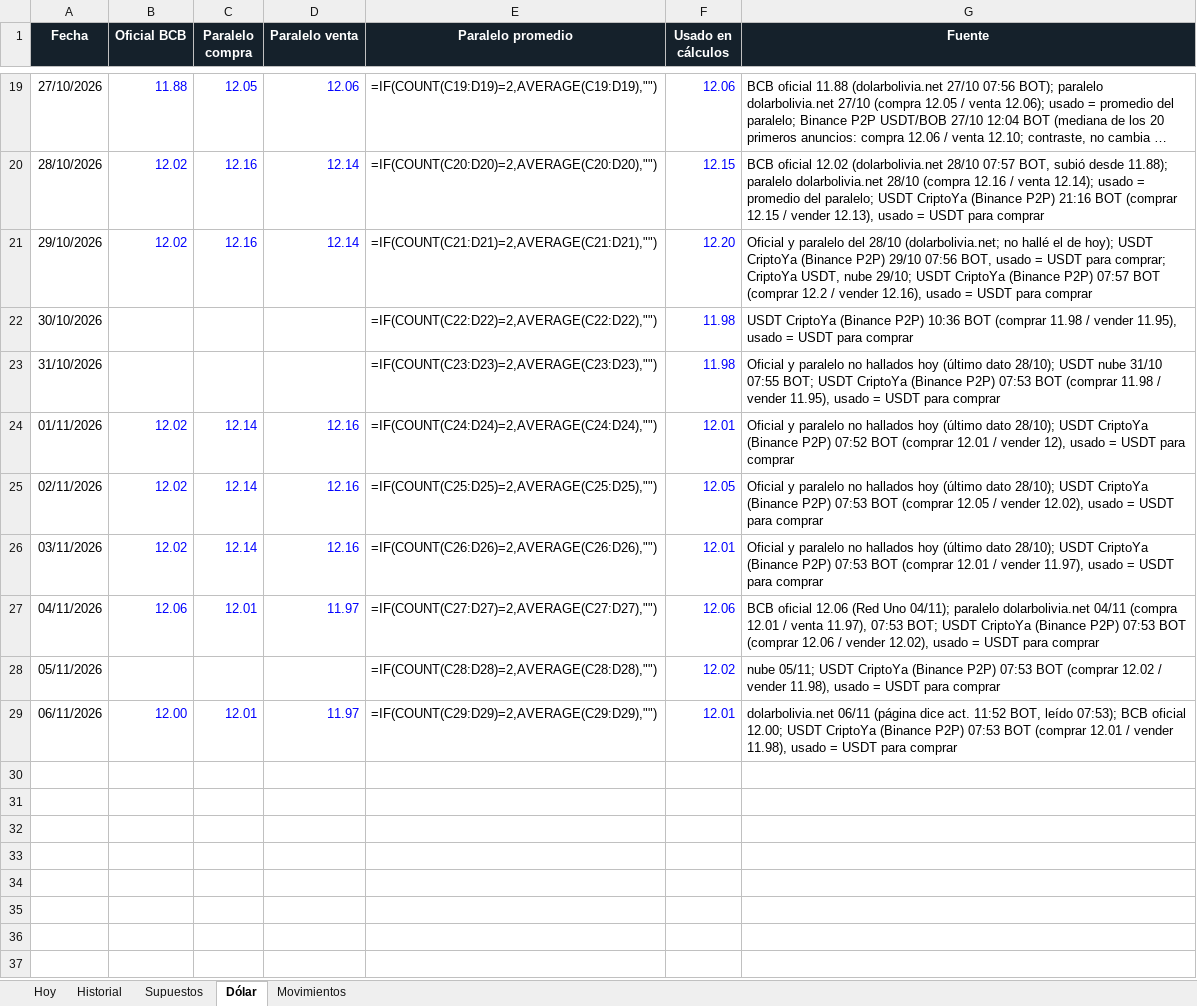
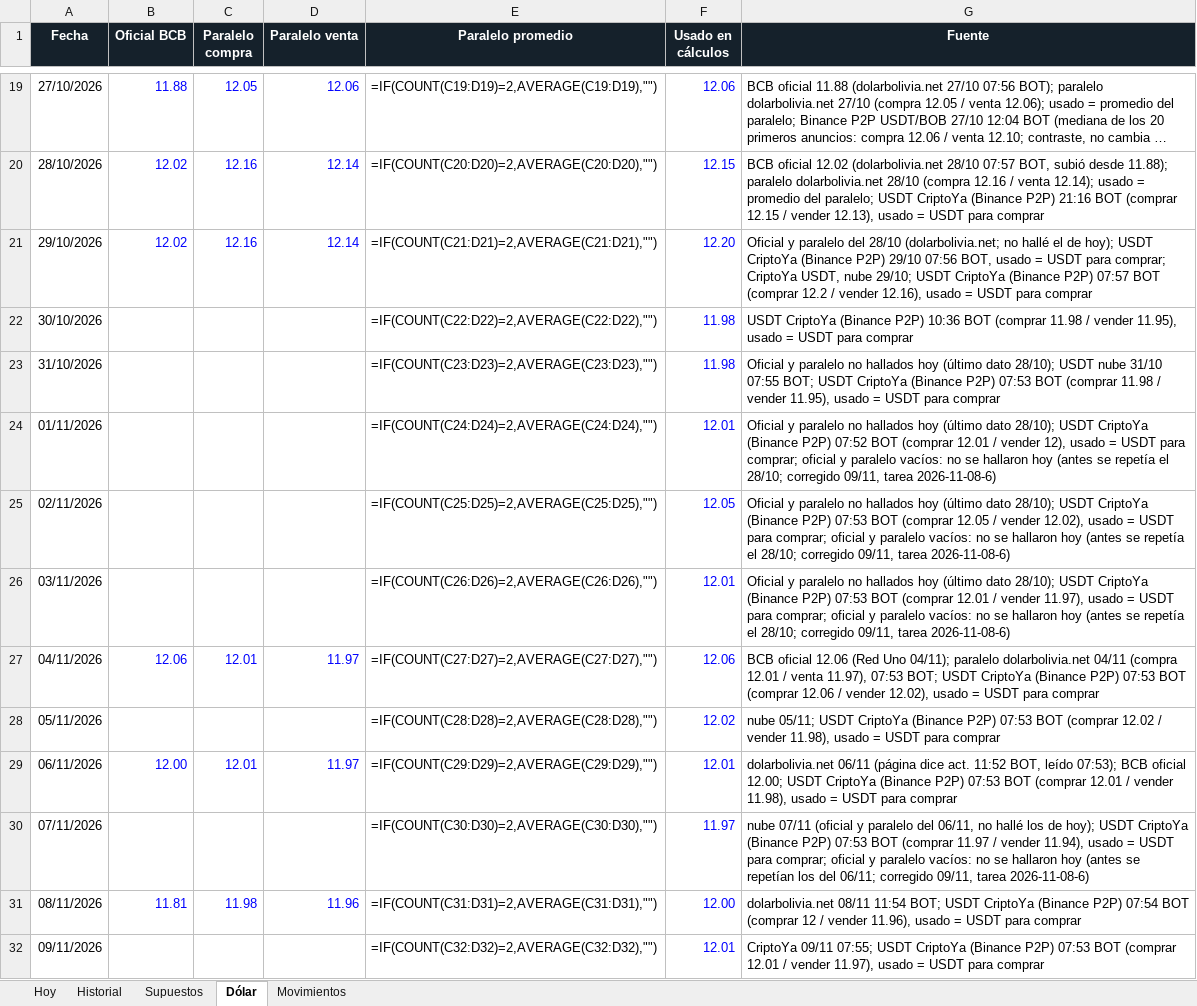
Before and after one commit to Santi491/Claude-, an Excel workbook: importacion-cochabamba.xlsx, sheet Dólar, drawn as a sheet; only a part is shown, gaps mark what is left out; long unchanged cells end in …; values as stored, in another font and other column widths than the file's, no borders; formulas without a stored value are shown as written; the diff names each change by its address in the sheet, - before the commit and + after, or states it on an @@ line.

```diff
--- a/importacion-cochabamba.xlsx (sheet Dólar)
+++ b/importacion-cochabamba.xlsx (sheet Dólar)
-B24:B26 (Oficial BCB): 12.02
+B24:B26 (Oficial BCB): (empty)
-C24:C26 (Paralelo compra): 12.14
+C24:C26 (Paralelo compra): (empty)
-D24:D26 (Paralelo venta): 12.16
+D24:D26 (Paralelo venta): (empty)
-G24 (Fuente): …USDT para comprar
+G24 (Fuente): …USDT para comprar; oficial y paralelo vacíos: no se hallaron hoy (antes se repetía el 28/10; corregido 09/11, tarea 2026-11-08-6)
-G25 (Fuente): …USDT para comprar
+G25 (Fuente): …USDT para comprar; oficial y paralelo vacíos: no se hallaron hoy (antes se repetía el 28/10; corregido 09/11, tarea 2026-11-08-6)
-G26 (Fuente): …USDT para comprar
+G26 (Fuente): …USDT para comprar; oficial y paralelo vacíos: no se hallaron hoy (antes se repetía el 28/10; corregido 09/11, tarea 2026-11-08-6)
+row 30: 07/11/2026 |  |  |  | =IF(COUNT(C30:D30)=2,AVERAGE(C30:D30),"") | 11.97 | nube 07/11 (oficial y paralelo del 06/11, no hallé los de hoy); USDT CriptoYa (Binance P2P) 07:53 BOT (comprar 11.97 / vender 11.94), usado = USDT para comprar; oficial y paralelo vacíos: no se hallaron hoy (antes se repetían los del 06/11; corregido 09/11, tarea 2026-11-08-6)
+row 31: 08/11/2026 | 11.81 | 11.98 | 11.96 | =IF(COUNT(C31:D31)=2,AVERAGE(C31:D31),"") | 12.00 | dolarbolivia.net 08/11 11:54 BOT; USDT CriptoYa (Binance P2P) 07:54 BOT (comprar 12 / vender 11.96), usado = USDT para comprar
+row 32: 09/11/2026 |  |  |  | =IF(COUNT(C32:D32)=2,AVERAGE(C32:D32),"") | 12.01 | CriptoYa 09/11 07:55; USDT CriptoYa (Binance P2P) 07:53 BOT (comprar 12.01 / vender 11.97), usado = USDT para comprar
```
Also changed, not shown: sheet Historial, sheet Movimientos, sheet Hoy, 24 other files.
